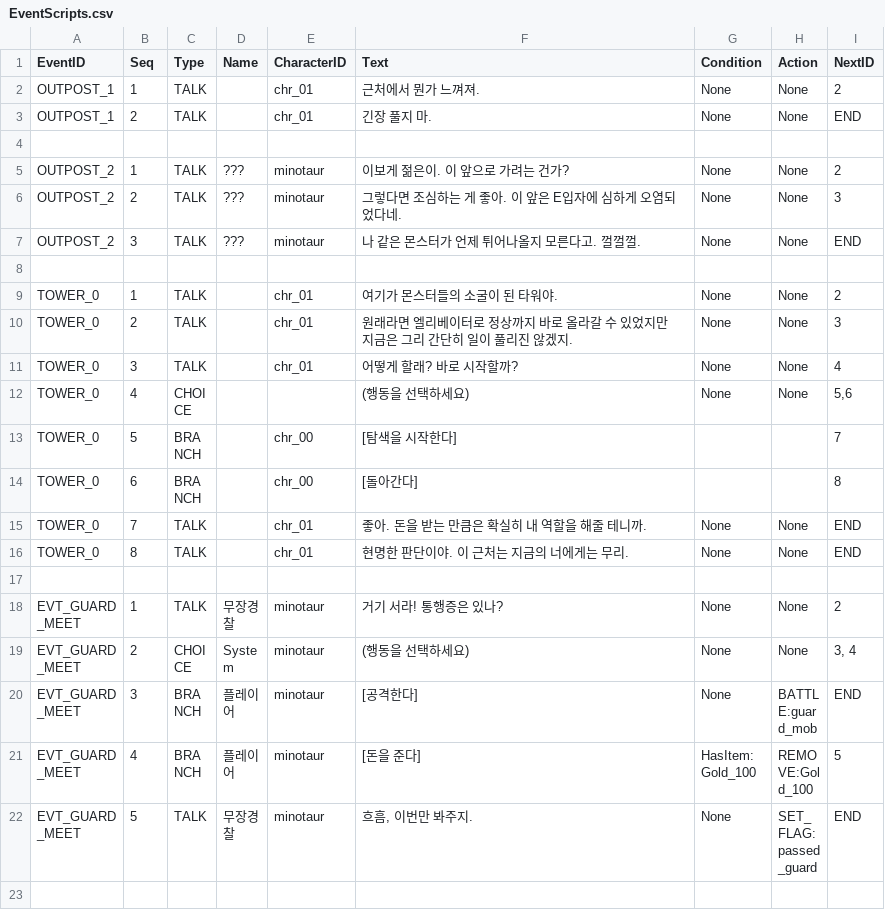
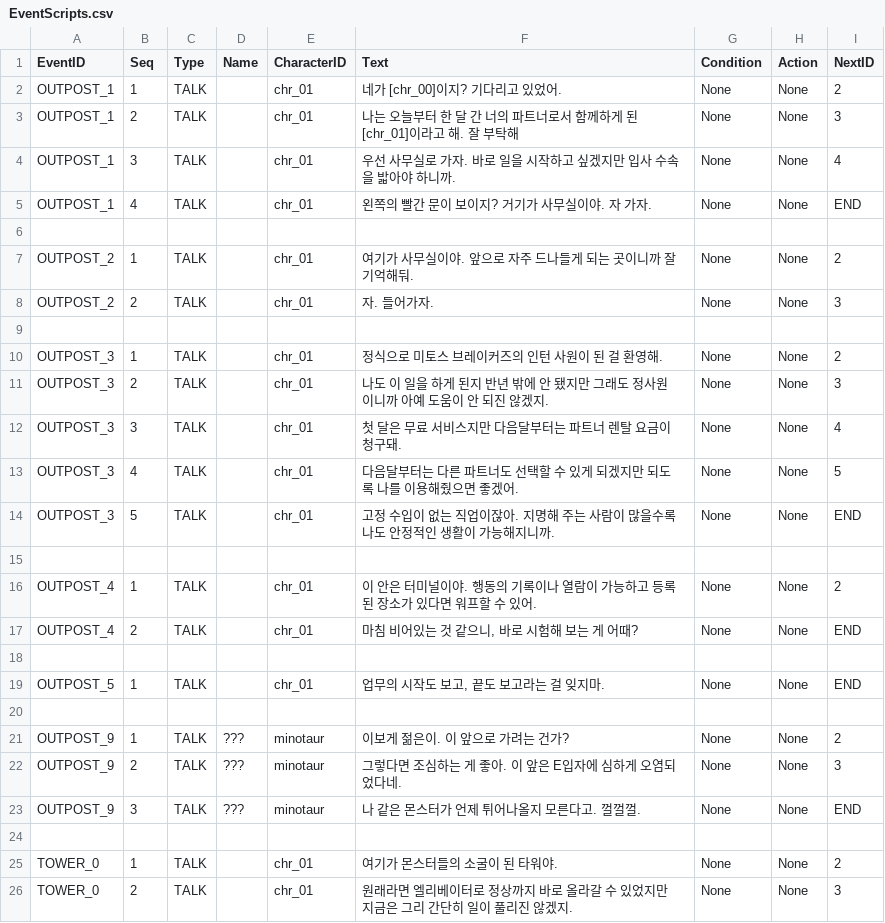
Before and after one commit to Kickstopper/rpg_project, a CSV file: Assets/CSV/Dialogues/EventScripts.csv, drawn as a sheet; only a part is shown; the shorter side is filled out with more unchanged rows.

```diff
--- a/Assets/CSV/Dialogues/EventScripts.csv
+++ b/Assets/CSV/Dialogues/EventScripts.csv
@@ -1,8 +1,24 @@
 EventID,Seq,Type,Name,CharacterID,Text,Condition,Action,NextID
-OUTPOST_1,1,TALK,,chr_01,근처에서 뭔가 느껴져.,None,None,2
-OUTPOST_1,2,TALK,,chr_01,긴장 풀지 마.,None,None,END
+OUTPOST_1,1,TALK,,chr_01,네가 [chr_00]이지? 기다리고 있었어.,None,None,2
+OUTPOST_1,2,TALK,,chr_01,나는 오늘부터 한 달 간 너의 파트너로서 함께하게 된 [chr_01]이라고 해. 잘 부탁해,None,None,3
+OUTPOST_1,3,TALK,,chr_01,우선 사무실로 가자. 바로 일을 시작하고 싶겠지만 입사 수속을 밟아야 하니까.,None,None,4
+OUTPOST_1,4,TALK,,chr_01,왼쪽의 빨간 문이 보이지? 거기가 사무실이야. 자 가자.,None,None,END
 
-OUTPOST_2,1,TALK,???,minotaur,이보게 젊은이. 이 앞으로 가려는 건가?,None,None,2
-OUTPOST_2,2,TALK,???,minotaur,그렇다면 조심하는 게 좋아. 이 앞은 E입자에 심하게 오염되었다네.,None,None,3
-OUTPOST_2,3,TALK,???,minotaur,나 같은 몬스터가 언제 튀어나올지 모른다고. 껄껄껄.,None,None,END
+OUTPOST_2,1,TALK,,chr_01,여기가 사무실이야. 앞으로 자주 드나들게 되는 곳이니까 잘 기억해둬.,None,None,2
+OUTPOST_2,2,TALK,,chr_01,자. 들어가자.,None,None,3
+
+OUTPOST_3,1,TALK,,chr_01,정식으로 미토스 브레이커즈의 인턴 사원이 된 걸 환영해.,None,None,2
+OUTPOST_3,2,TALK,,chr_01,나도 이 일을 하게 된지 반년 밖에 안 됐지만 그래도 정사원이니까 아예 도움이 안 되진 않겠지.,None,None,3
+OUTPOST_3,3,TALK,,chr_01,첫 달은 무료 서비스지만 다음달부터는 파트너 렌탈 요금이 청구돼.,None,None,4
+OUTPOST_3,4,TALK,,chr_01,다음달부터는 다른 파트너도 선택할 수 있게 되겠지만 되도록 나를 이용해줬으면 좋겠어.,None,None,5
+OUTPOST_3,5,TALK,,chr_01,고정 수입이 없는 직업이잖아. 지명해 주는 사람이 많을수록 나도 안정적인 생활이 가능해지니까.,None,None,END
+
+OUTPOST_4,1,TALK,,chr_01,이 안은 터미널이야. 행동의 기록이나 열람이 가능하고 등록된 장소가 있다면 워프할 수 있어.,None,None,2
+OUTPOST_4,2,TALK,,chr_01,"마침 비어있는 것 같으니, 바로 시험해 보는 게 어때?",None,None,END
+
+OUTPOST_5,1,TALK,,chr_01,"업무의 시작도 보고, 끝도 보고라는 걸 잊지마.",None,None,END
+
+OUTPOST_9,1,TALK,???,minotaur,이보게 젊은이. 이 앞으로 가려는 건가?,None,None,2
+OUTPOST_9,2,TALK,???,minotaur,그렇다면 조심하는 게 좋아. 이 앞은 E입자에 심하게 오염되었다네.,None,None,3
+OUTPOST_9,3,TALK,???,minotaur,나 같은 몬스터가 언제 튀어나올지 모른다고. 껄껄껄.,None,None,END
 
```
Also changed, not shown: 2 other files.
